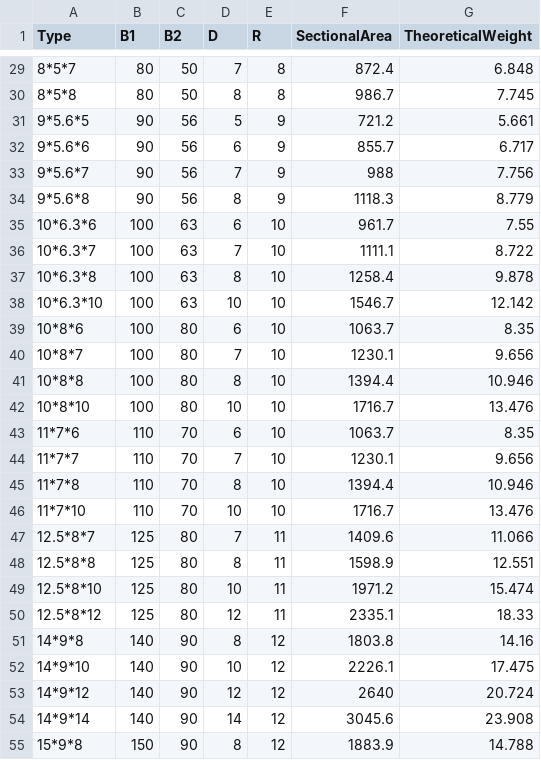
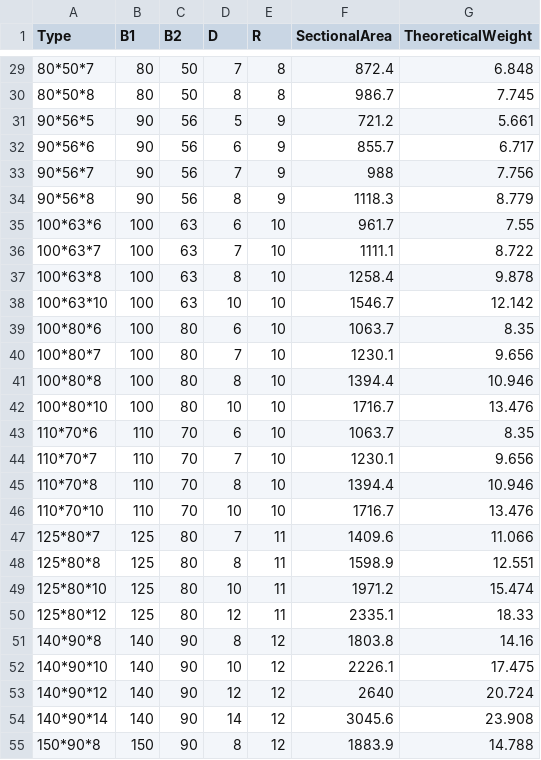
Before and after one commit to LokiSharp/SteelSection, a CSV file: SteelSection/Resources/data/UASteel.csv, drawn as a sheet; only a part is shown, gaps mark what is left out; the diff covers the shown part only.

```diff
--- a/SteelSection/Resources/data/UASteel.csv
+++ b/SteelSection/Resources/data/UASteel.csv
@@ -29,27 +29,27 @@ Type,B1,B2,D,R,SectionalArea,TheoreticalWeight
-8*5*7,80,50,7,8,872.4,6.848
-8*5*8,80,50,8,8,986.7,7.745
-9*5.6*5,90,56,5,9,721.2,5.661
-9*5.6*6,90,56,6,9,855.7,6.717
-9*5.6*7,90,56,7,9,988,7.756
-9*5.6*8,90,56,8,9,1118.3,8.779
-10*6.3*6,100,63,6,10,961.7,7.55
-10*6.3*7,100,63,7,10,1111.1,8.722
-10*6.3*8,100,63,8,10,1258.4,9.878
-10*6.3*10,100,63,10,10,1546.7,12.142
-10*8*6,100,80,6,10,1063.7,8.35
-10*8*7,100,80,7,10,1230.1,9.656
-10*8*8,100,80,8,10,1394.4,10.946
-10*8*10,100,80,10,10,1716.7,13.476
-11*7*6,110,70,6,10,1063.7,8.35
-11*7*7,110,70,7,10,1230.1,9.656
-11*7*8,110,70,8,10,1394.4,10.946
-11*7*10,110,70,10,10,1716.7,13.476
-12.5*8*7,125,80,7,11,1409.6,11.066
-12.5*8*8,125,80,8,11,1598.9,12.551
-12.5*8*10,125,80,10,11,1971.2,15.474
-12.5*8*12,125,80,12,11,2335.1,18.33
-14*9*8,140,90,8,12,1803.8,14.16
-14*9*10,140,90,10,12,2226.1,17.475
-14*9*12,140,90,12,12,2640,20.724
-14*9*14,140,90,14,12,3045.6,23.908
-15*9*8,150,90,8,12,1883.9,14.788
+80*50*7,80,50,7,8,872.4,6.848
+80*50*8,80,50,8,8,986.7,7.745
+90*56*5,90,56,5,9,721.2,5.661
+90*56*6,90,56,6,9,855.7,6.717
+90*56*7,90,56,7,9,988,7.756
+90*56*8,90,56,8,9,1118.3,8.779
+100*63*6,100,63,6,10,961.7,7.55
+100*63*7,100,63,7,10,1111.1,8.722
+100*63*8,100,63,8,10,1258.4,9.878
+100*63*10,100,63,10,10,1546.7,12.142
+100*80*6,100,80,6,10,1063.7,8.35
+100*80*7,100,80,7,10,1230.1,9.656
+100*80*8,100,80,8,10,1394.4,10.946
+100*80*10,100,80,10,10,1716.7,13.476
+110*70*6,110,70,6,10,1063.7,8.35
+110*70*7,110,70,7,10,1230.1,9.656
+110*70*8,110,70,8,10,1394.4,10.946
+110*70*10,110,70,10,10,1716.7,13.476
+125*80*7,125,80,7,11,1409.6,11.066
+125*80*8,125,80,8,11,1598.9,12.551
+125*80*10,125,80,10,11,1971.2,15.474
+125*80*12,125,80,12,11,2335.1,18.33
+140*90*8,140,90,8,12,1803.8,14.16
+140*90*10,140,90,10,12,2226.1,17.475
+140*90*12,140,90,12,12,2640,20.724
+140*90*14,140,90,14,12,3045.6,23.908
+150*90*8,150,90,8,12,1883.9,14.788
```
Also changed, not shown: 44 edited cells elsewhere in this file, SteelSection/Resources/data/ASteel.csv, 1 other file.
